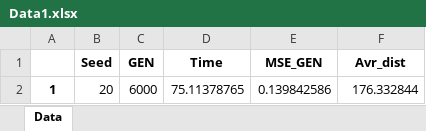
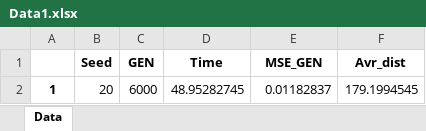
Before and after one commit to MicaelaTenKathen/EGPPSO_ASV, an Excel workbook: Pruebas/Data1.xlsx, sheet Data, drawn as a sheet; values as stored, in another font and other column widths than the file's, no borders; the diff names each change by its address in the sheet, - before the commit and + after, or states it on an @@ line.

```diff
--- a/Pruebas/Data1.xlsx (sheet Data)
+++ b/Pruebas/Data1.xlsx (sheet Data)
-D2 (Time): 75.11378765
+D2 (Time): 48.95282745
-E2 (MSE_GEN): 0.139842586
+E2 (MSE_GEN): 0.01182837
-F2 (Avr_dist): 176.332844
+F2 (Avr_dist): 179.1994545
```
Also changed, not shown: Pruebas/Distance1.xlsx, Pruebas/Error1.xlsx, 15 other files.
